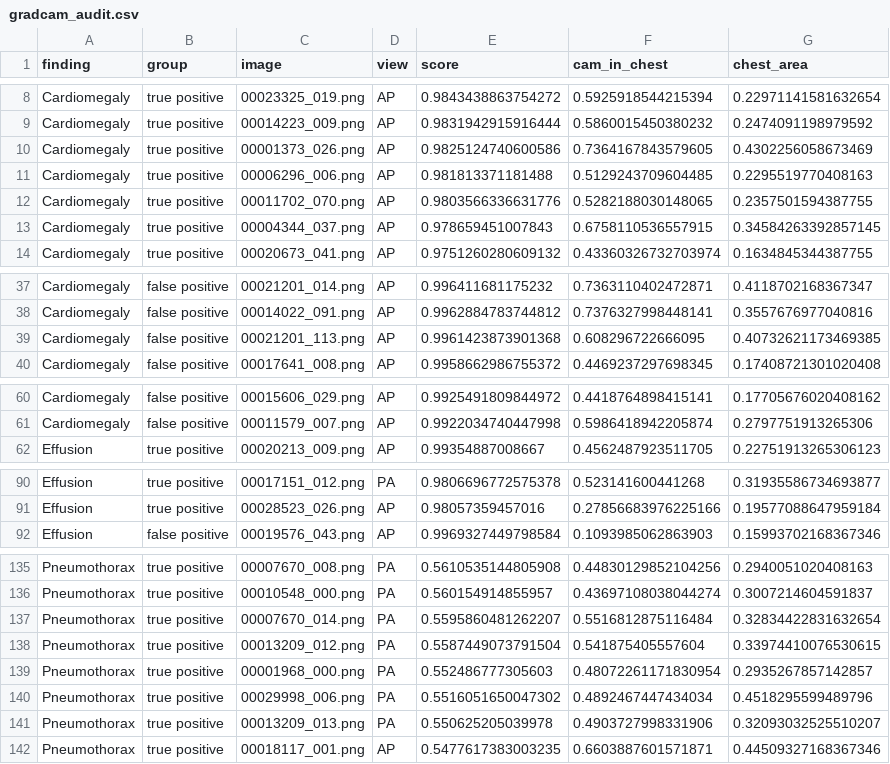
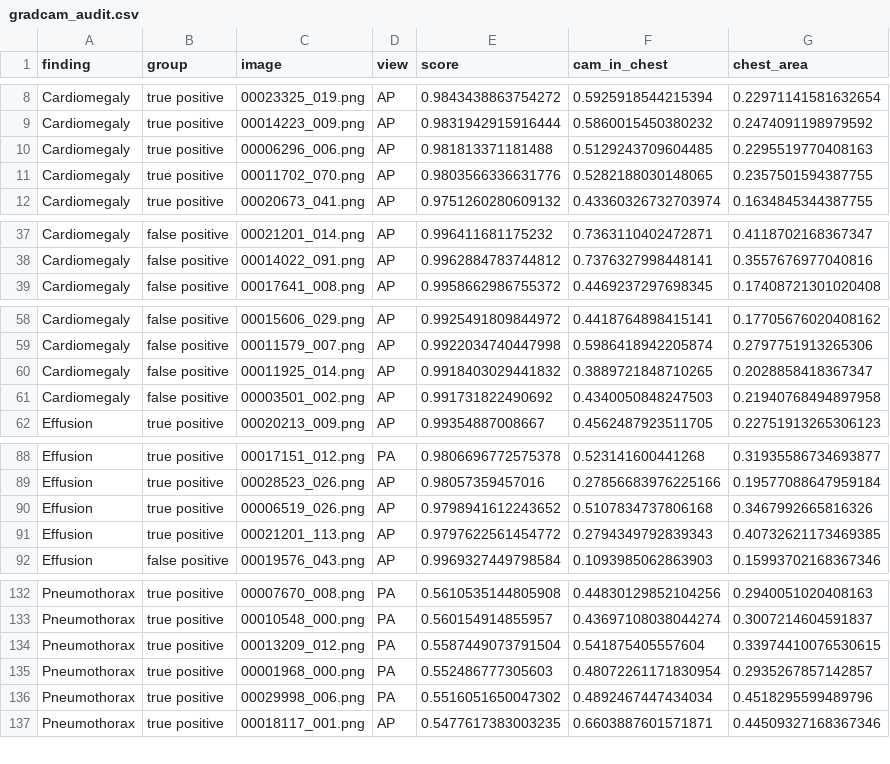
Before and after one commit to iMalcolmS/chest-xray-triage, a CSV file: results/gradcam_audit.csv, drawn as a sheet; only a part is shown, gaps mark what is left out; removed rows and columns are numbered as before the commit, all else as after; the diff covers the shown part only; the diff names each change by its address in the sheet, - before the commit and + after, or states it on an @@ line.

```diff
--- a/results/gradcam_audit.csv
+++ b/results/gradcam_audit.csv
-row 10: Cardiomegaly | true positive | 00001373_026.png | AP | 0.9825124740600586 | 0.7364167843579605 | 0.4302256058673469
-row 13: Cardiomegaly | true positive | 00004344_037.png | AP | 0.978659451007843 | 0.6758110536557915 | 0.34584263392857145
-row 39: Cardiomegaly | false positive | 00021201_113.png | AP | 0.9961423873901368 | 0.608296722666095 | 0.40732621173469385
+row 60: Cardiomegaly | false positive | 00011925_014.png | AP | 0.9918403029441832 | 0.3889721848710265 | 0.2028858418367347
+row 61: Cardiomegaly | false positive | 00003501_002.png | AP | 0.991731822490692 | 0.4340050848247503 | 0.21940768494897958
+row 90: Effusion | true positive | 00006519_026.png | AP | 0.9798941612243652 | 0.5107834737806168 | 0.3467992665816326
+row 91: Effusion | true positive | 00021201_113.png | AP | 0.9797622561454772 | 0.2794349792839343 | 0.40732621173469385
-row 137: Pneumothorax | true positive | 00007670_014.png | PA | 0.5595860481262207 | 0.5516812875116484 | 0.32834422831632654
-row 141: Pneumothorax | true positive | 00013209_013.png | PA | 0.550625205039978 | 0.4903727998331906 | 0.32093032525510207
```
Also changed, not shown: 9 added rows, 8 removed rows and 4 edited cells elsewhere in this file, 3 other files.
